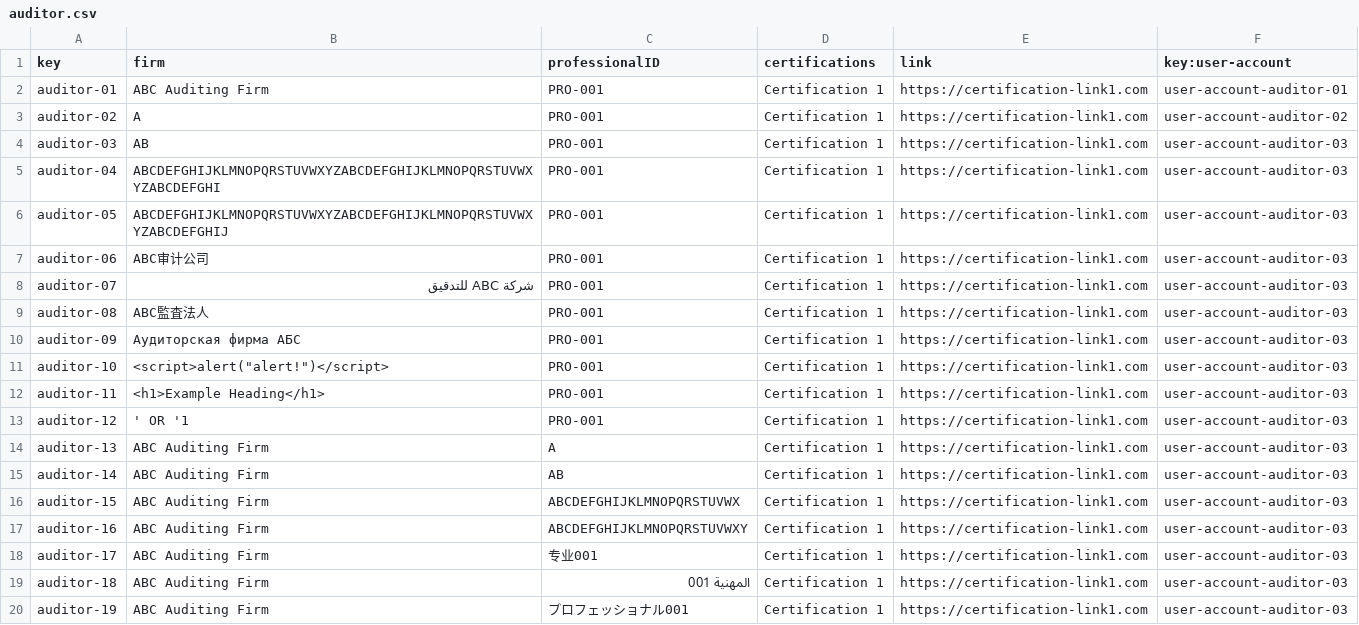
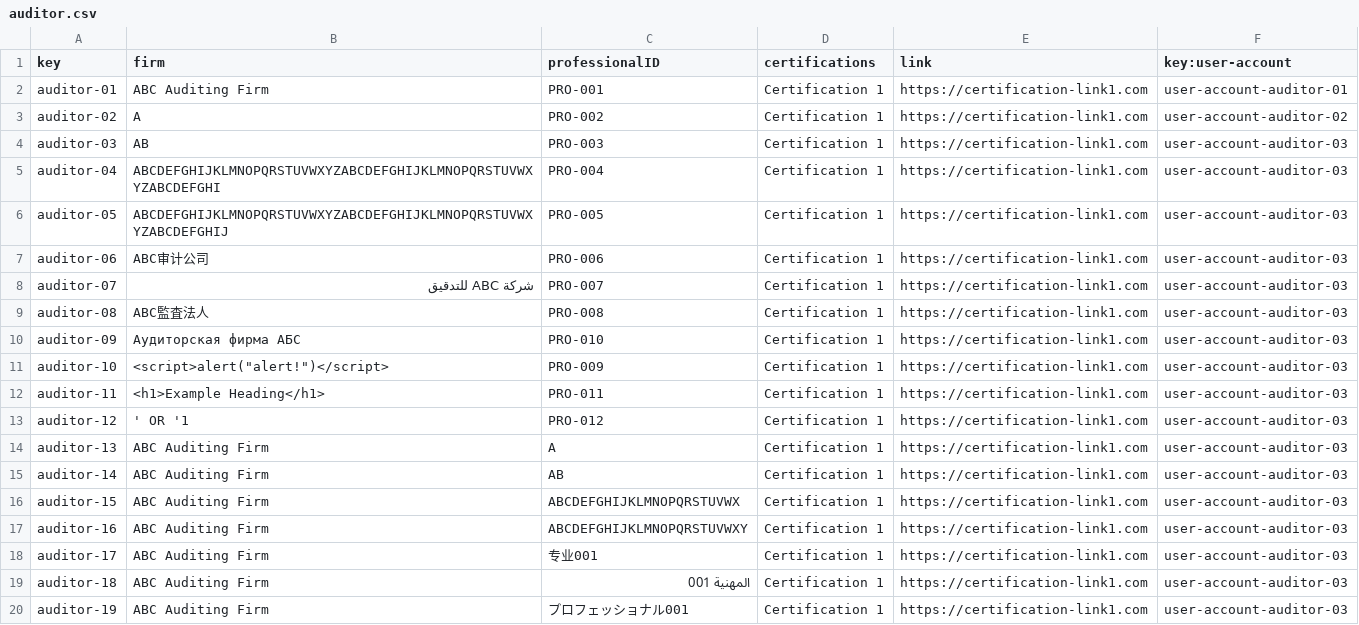
Before and after one commit to rafcasceb/Acme-SF-D04, a CSV file: src/main/webapp/WEB-INF/resources/sample-data/auditor.csv, drawn as a sheet; only a part is shown; the diff covers the shown part only.

```diff
--- a/src/main/webapp/WEB-INF/resources/sample-data/auditor.csv
+++ b/src/main/webapp/WEB-INF/resources/sample-data/auditor.csv
@@ -2,13 +2,13 @@ key,firm,professionalID,certifications,link,key:user-account
 auditor-01,ABC Auditing Firm,PRO-001,Certification 1,https://certification-link1.com,user-account-auditor-01
-auditor-02,A,PRO-001,Certification 1,https://certification-link1.com,user-account-auditor-02
-auditor-03,AB,PRO-001,Certification 1,https://certification-link1.com,user-account-auditor-03
-auditor-04,ABCDEFGHIJKLMNOPQRSTUVWXYZABCDEFGHIJKLMNOPQRSTUVWXYZABCDEFGHI,PRO-001,Certification 1,https://certification-link1.com,user-account-auditor-03
-auditor-05,ABCDEFGHIJKLMNOPQRSTUVWXYZABCDEFGHIJKLMNOPQRSTUVWXYZABCDEFGHIJ,PRO-001,Certification 1,https://certification-link1.com,user-account-auditor-03
-auditor-06,ABC审计公司,PRO-001,Certification 1,https://certification-link1.com,user-account-auditor-03
-auditor-07,شركة ABC للتدقيق,PRO-001,Certification 1,https://certification-link1.com,user-account-auditor-03
-auditor-08,ABC監査法人,PRO-001,Certification 1,https://certification-link1.com,user-account-auditor-03
-auditor-09,Аудиторская фирма АБС,PRO-001,Certification 1,https://certification-link1.com,user-account-auditor-03
-auditor-10,"<script>alert(""alert!"")</script>",PRO-001,Certification 1,https://certification-link1.com,user-account-auditor-03
-auditor-11,<h1>Example Heading</h1>,PRO-001,Certification 1,https://certification-link1.com,user-account-auditor-03
-auditor-12,' OR '1,PRO-001,Certification 1,https://certification-link1.com,user-account-auditor-03
+auditor-02,A,PRO-002,Certification 1,https://certification-link1.com,user-account-auditor-02
+auditor-03,AB,PRO-003,Certification 1,https://certification-link1.com,user-account-auditor-03
+auditor-04,ABCDEFGHIJKLMNOPQRSTUVWXYZABCDEFGHIJKLMNOPQRSTUVWXYZABCDEFGHI,PRO-004,Certification 1,https://certification-link1.com,user-account-auditor-03
+auditor-05,ABCDEFGHIJKLMNOPQRSTUVWXYZABCDEFGHIJKLMNOPQRSTUVWXYZABCDEFGHIJ,PRO-005,Certification 1,https://certification-link1.com,user-account-auditor-03
+auditor-06,ABC审计公司,PRO-006,Certification 1,https://certification-link1.com,user-account-auditor-03
+auditor-07,شركة ABC للتدقيق,PRO-007,Certification 1,https://certification-link1.com,user-account-auditor-03
+auditor-08,ABC監査法人,PRO-008,Certification 1,https://certification-link1.com,user-account-auditor-03
+auditor-09,Аудиторская фирма АБС,PRO-010,Certification 1,https://certification-link1.com,user-account-auditor-03
+auditor-10,"<script>alert(""alert!"")</script>",PRO-009,Certification 1,https://certification-link1.com,user-account-auditor-03
+auditor-11,<h1>Example Heading</h1>,PRO-011,Certification 1,https://certification-link1.com,user-account-auditor-03
+auditor-12,' OR '1,PRO-012,Certification 1,https://certification-link1.com,user-account-auditor-03
 auditor-13,ABC Auditing Firm,A,Certification 1,https://certification-link1.com,user-account-auditor-03
```
Also changed, not shown: 19 edited cells elsewhere in this file, 14 other files.
